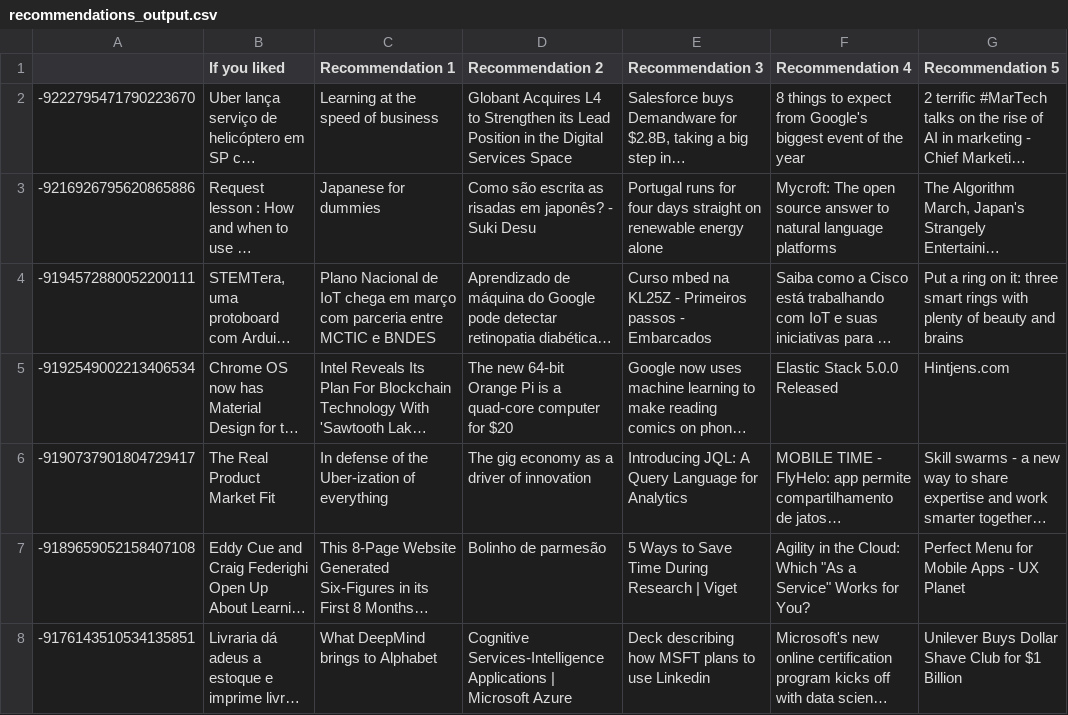
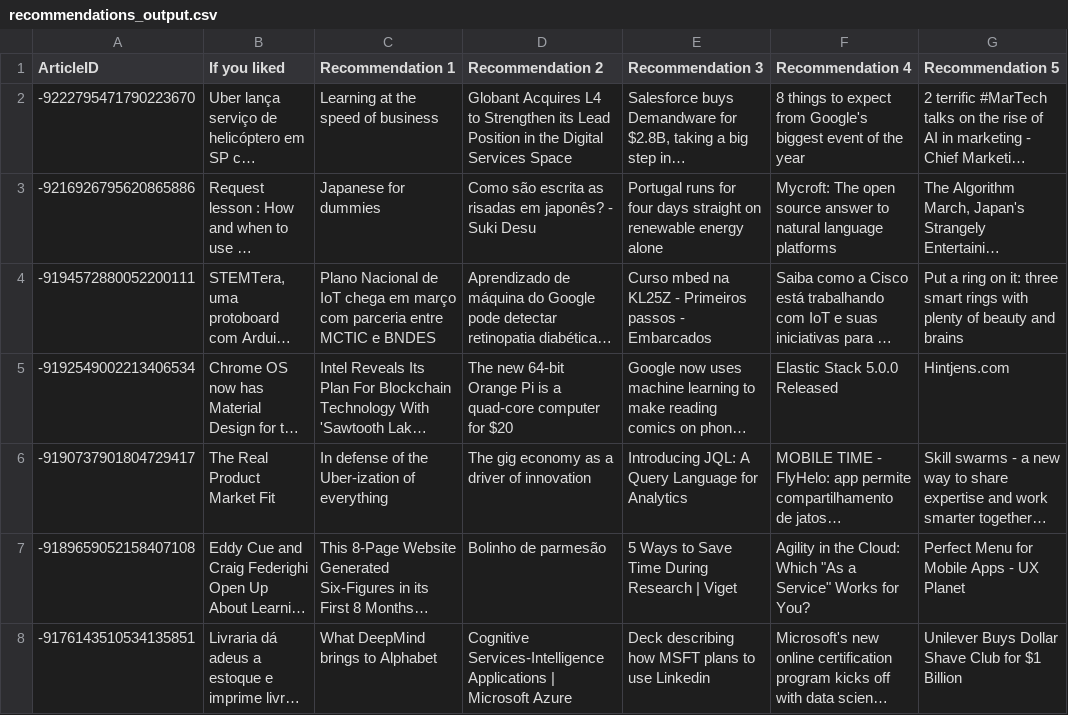
Before and after one commit to johnmgibson3/INTEX2_cineniche, a CSV file: frontend/src/assets/recommendations_output.csv, drawn as a sheet; only a part is shown; long unchanged cells end in …; the diff names each change by its address in the sheet, - before the commit and + after, or states it on an @@ line.

```diff
--- a/frontend/src/assets/recommendations_output.csv
+++ b/frontend/src/assets/recommendations_output.csv
-A1: (empty)
+A1: ArticleID
```
Also changed, not shown: 3 other files.
